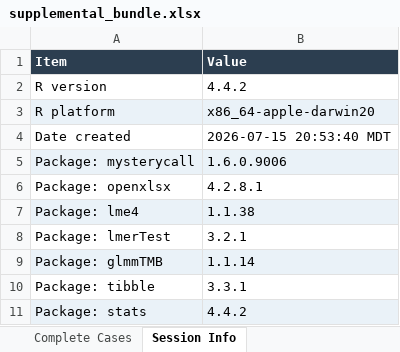
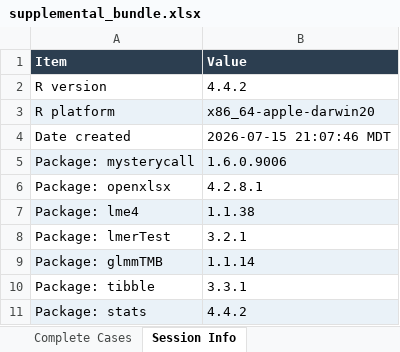
Before and after one commit to mufflyt/grace-ent, an Excel workbook: model_output/supp/supplemental_bundle.xlsx, sheet Session Info, drawn as a sheet; values as stored, in another font and other column widths than the file's, no borders; the diff names each change by its address in the sheet, - before the commit and + after, or states it on an @@ line.

```diff
--- a/model_output/supp/supplemental_bundle.xlsx (sheet Session Info)
+++ b/model_output/supp/supplemental_bundle.xlsx (sheet Session Info)
-B4 (Value): 2026-07-15 20:53:40 MDT
+B4 (Value): 2026-07-15 21:07:46 MDT
```
Also changed, not shown: sheet IRR Table, sheet Model Comparison, sheet Complete Cases, 20 other files.
